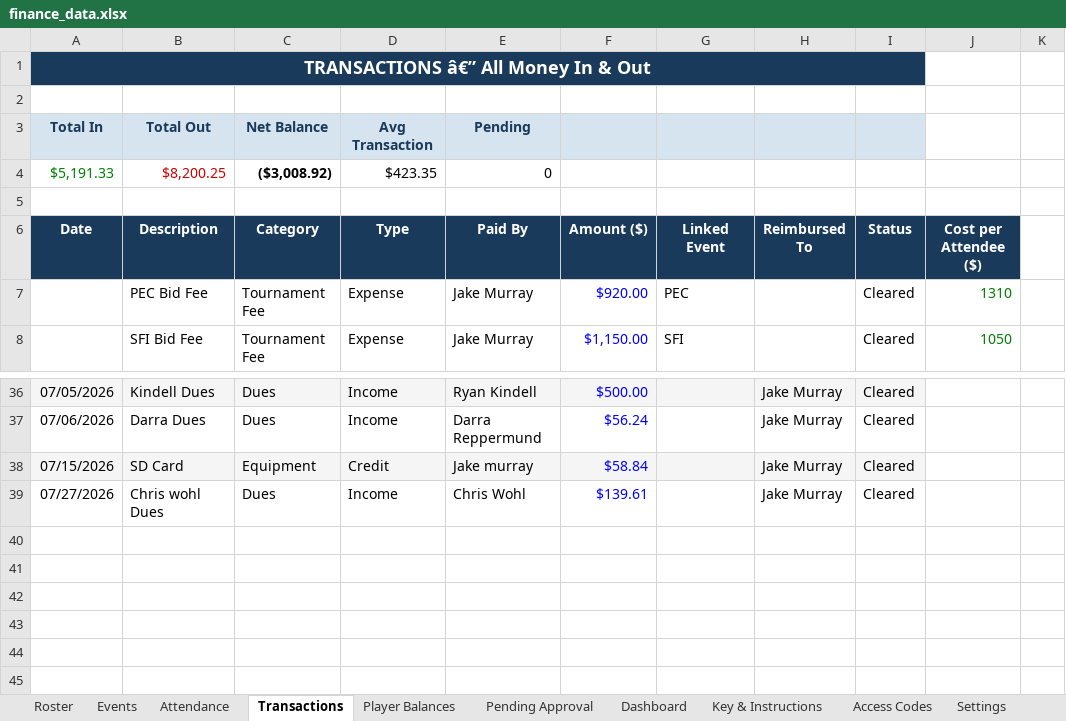
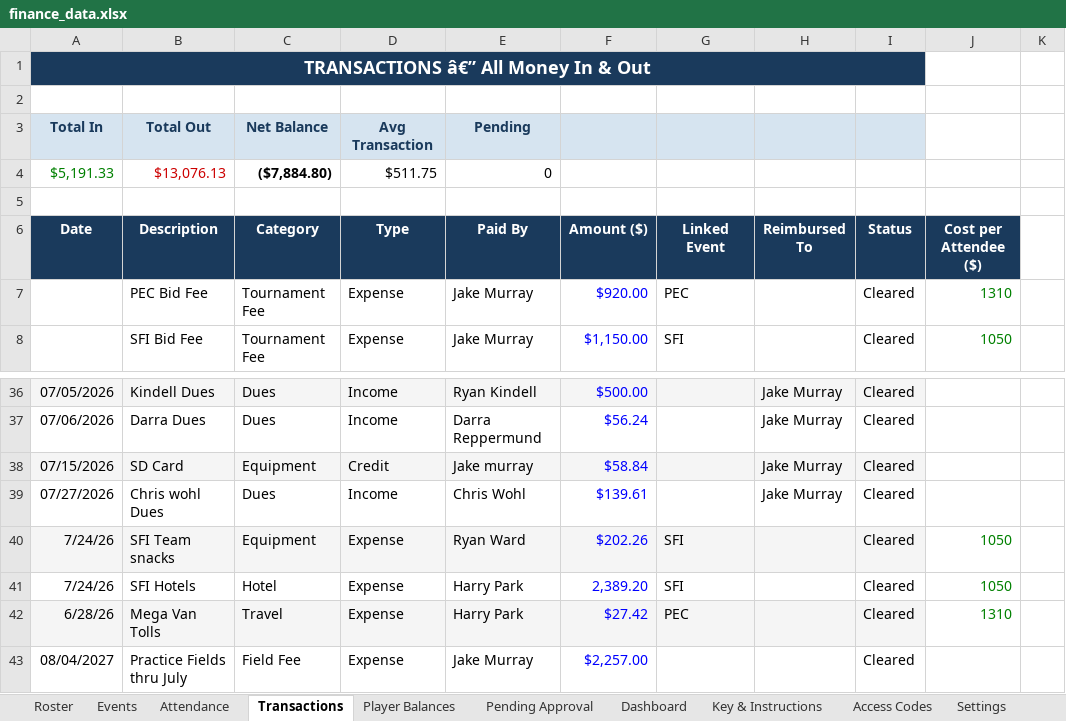
Before and after one commit to jakepmurray/port-finances-26, an Excel workbook: finance_data.xlsx, sheet Transactions, drawn as a sheet; only a part is shown, gaps mark what is left out; values as stored, in another font and other column widths than the file's, no borders; charts and pictures not drawn; removed rows and columns are numbered as before the commit, all else as after; the diff names each change by its address in the sheet, - before the commit and + after, or states it on an @@ line.

Commit message:
adding sfi expenses, no cars yet

```diff
--- a/finance_data.xlsx (sheet Transactions)
+++ b/finance_data.xlsx (sheet Transactions)
-row 4: $5,191.33 | $8,200.25 | ($3,008.92) | $423.35 | 0
+row 4: $5,191.33 | $13,076.13 | ($7,884.80) | $511.75 | 0
+row 40: 7/24/26 | SFI Team snacks | Equipment | Expense | Ryan Ward | $202.26 | SFI |  | Cleared | 1050
+row 41: 7/24/26 | SFI Hotels | Hotel | Expense | Harry Park | 2,389.20 | SFI |  | Cleared | 1050
+row 42: 6/28/26 | Mega Van Tolls | Travel | Expense | Harry Park | $27.42 | PEC |  | Cleared | 1310
+row 43: 08/04/2027 | Practice Fields thru July | Field Fee | Expense | Jake Murray | $2,257.00 |  |  | Cleared
```
Also changed, not shown: sheet Attendance, sheet Player Balances, sheet Roster, sheet Dashboard, formulas that keep their value.
